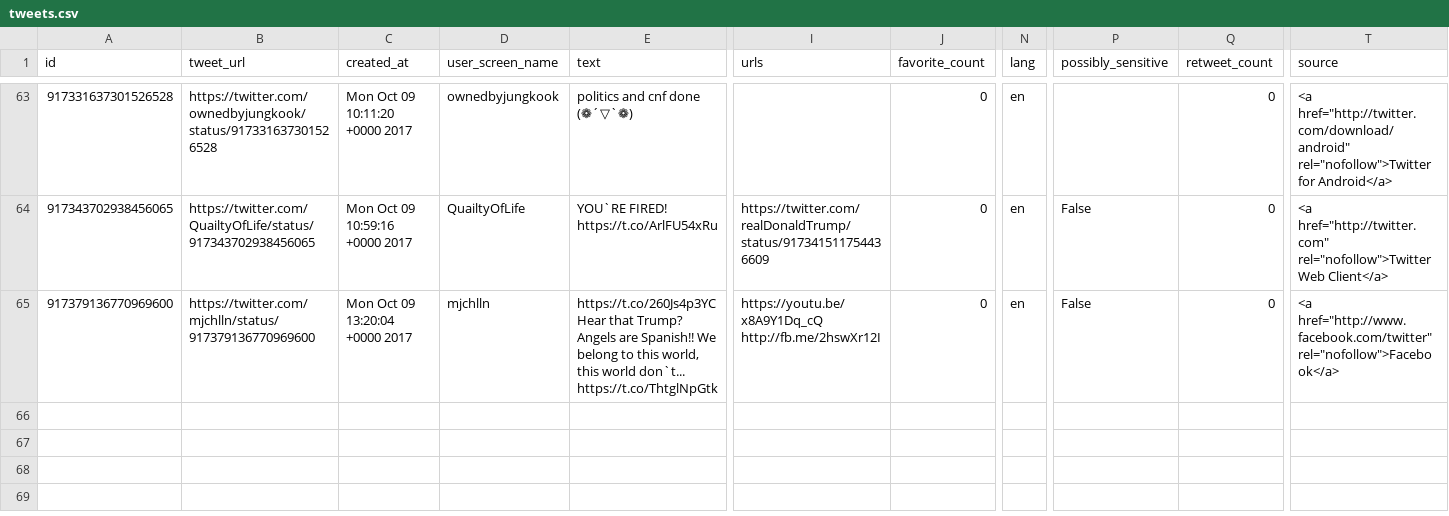
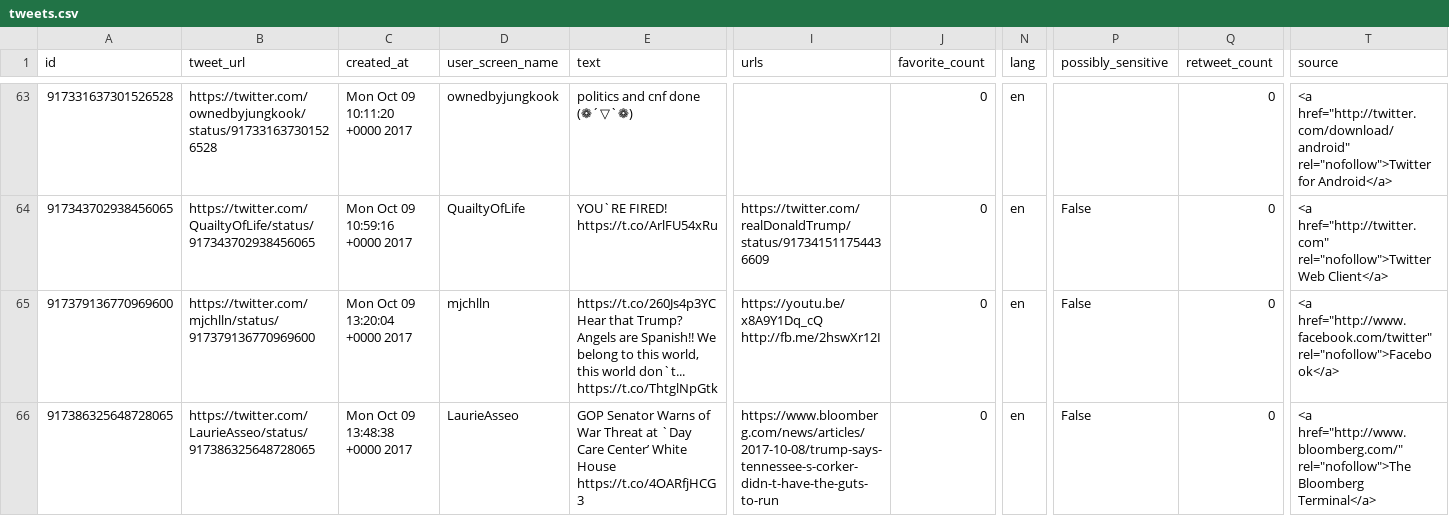
Before and after one commit to edsu/apostrophe, a CSV file: tweets.csv, drawn as a sheet; only a part is shown, gaps mark what is left out; rows hold the shown columns only; the diff names each change by its address in the sheet, - before the commit and + after, or states it on an @@ line.

Commit message:
latest content at Mon Oct  9 14:00:01 UTC 2017

```diff
--- a/tweets.csv
+++ b/tweets.csv
+row 66: 917386325648728065 | https://twitter.com/LaurieAsseo/status/917386325648728065 | Mon Oct 09 13:48:38 +0000 2017 | LaurieAsseo | GOP Senator Warns of War Threat at `Day Care Center’ White House https://t.co/4OARfjHCG3 | https://www.bloomberg.com/news/articles/2017-10-08/trump-says-tennessee-s-corker-didn-t-have-the-guts-to-run | 0 | en | False | 0 | <a href="http://www.bloomberg.com/" rel="nofollow">The Bloomberg Terminal</a>
```
